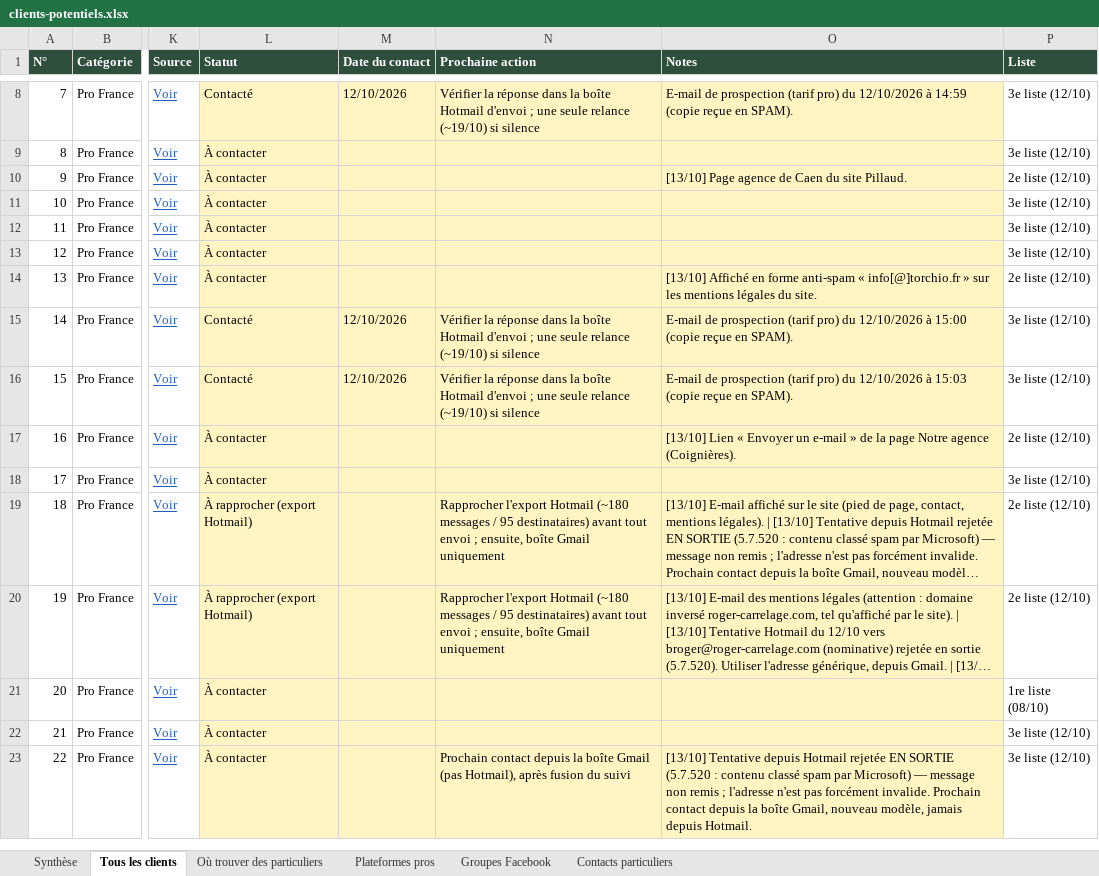
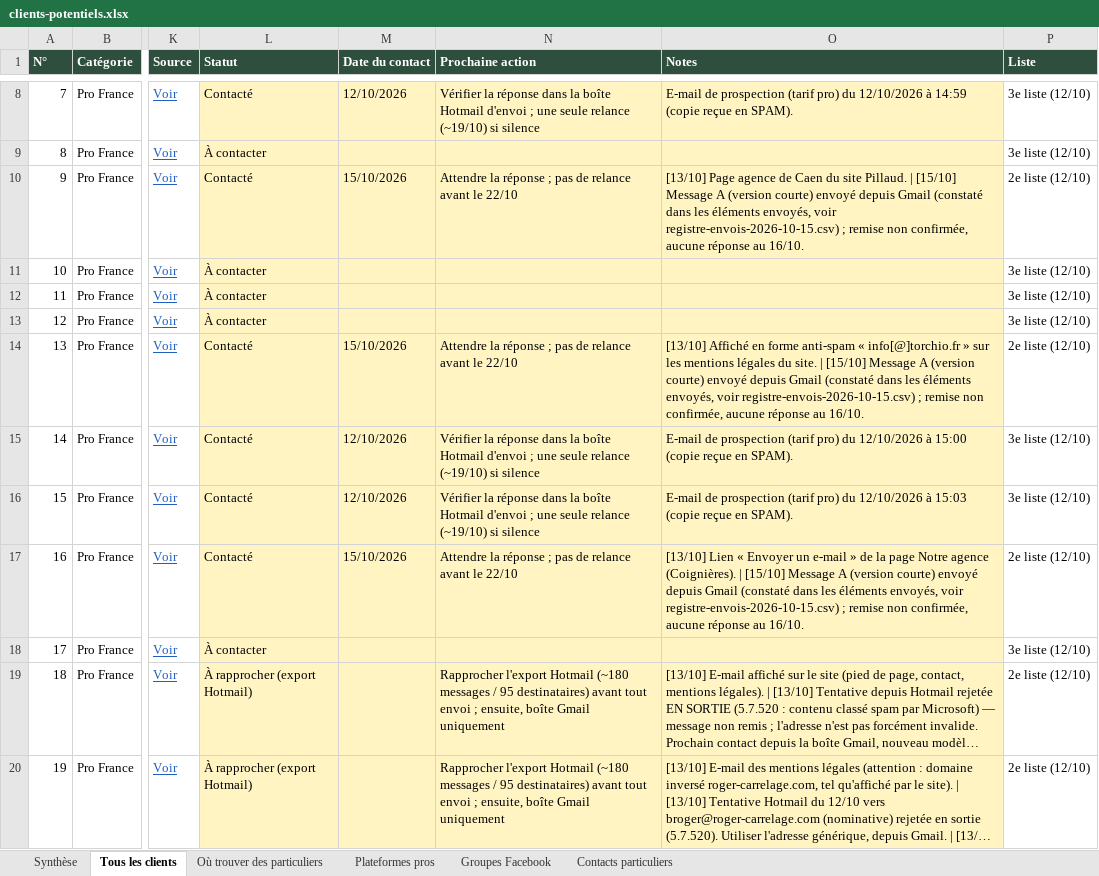
Before and after one commit to customerservice-dot/retreats-holidays-johanna, an Excel workbook: minyala/clients-potentiels.xlsx, sheet Tous les clients, drawn as a sheet; only a part is shown, gaps mark what is left out; the shorter side is filled out with more unchanged rows; long unchanged cells end in …; values as stored, in another font and other column widths than the file's, no borders; the diff names each change by its address in the sheet, - before the commit and + after, or states it on an @@ line.

```diff
--- a/minyala/clients-potentiels.xlsx (sheet Tous les clients)
+++ b/minyala/clients-potentiels.xlsx (sheet Tous les clients)
-L10 (Statut): À contacter
+L10 (Statut): Contacté
-M10 (Date du contact): (empty)
+M10 (Date du contact): 15/10/2026
-N10 (Prochaine action): (empty)
+N10 (Prochaine action): Attendre la réponse ; pas de relance avant le 22/10
-O10 (Notes): …site Pillaud.
+O10 (Notes): …site Pillaud. | [15/10] Message A (version courte) envoyé depuis Gmail (constaté dans les éléments envoyés, voir registre-envois-2026-10-15.csv) ; remise non confirmée, aucune réponse au 16/10.
-L14 (Statut): À contacter
+L14 (Statut): Contacté
-M14 (Date du contact): (empty)
+M14 (Date du contact): 15/10/2026
-N14 (Prochaine action): (empty)
+N14 (Prochaine action): Attendre la réponse ; pas de relance avant le 22/10
-O14 (Notes): …du site.
+O14 (Notes): …du site. | [15/10] Message A (version courte) envoyé depuis Gmail (constaté dans les éléments envoyés, voir registre-envois-2026-10-15.csv) ; remise non confirmée, aucune réponse au 16/10.
-L17 (Statut): À contacter
+L17 (Statut): Contacté
-M17 (Date du contact): (empty)
+M17 (Date du contact): 15/10/2026
-N17 (Prochaine action): (empty)
+N17 (Prochaine action): Attendre la réponse ; pas de relance avant le 22/10
-O17 (Notes): …agence (Coignières).
+O17 (Notes): …agence (Coignières). | [15/10] Message A (version courte) envoyé depuis Gmail (constaté dans les éléments envoyés, voir registre-envois-2026-10-15.csv) ; remise non confirmée, aucune réponse au 16/10.
```
Also changed, not shown: minyala/prospects-minyala.xlsx, 2 other files.
